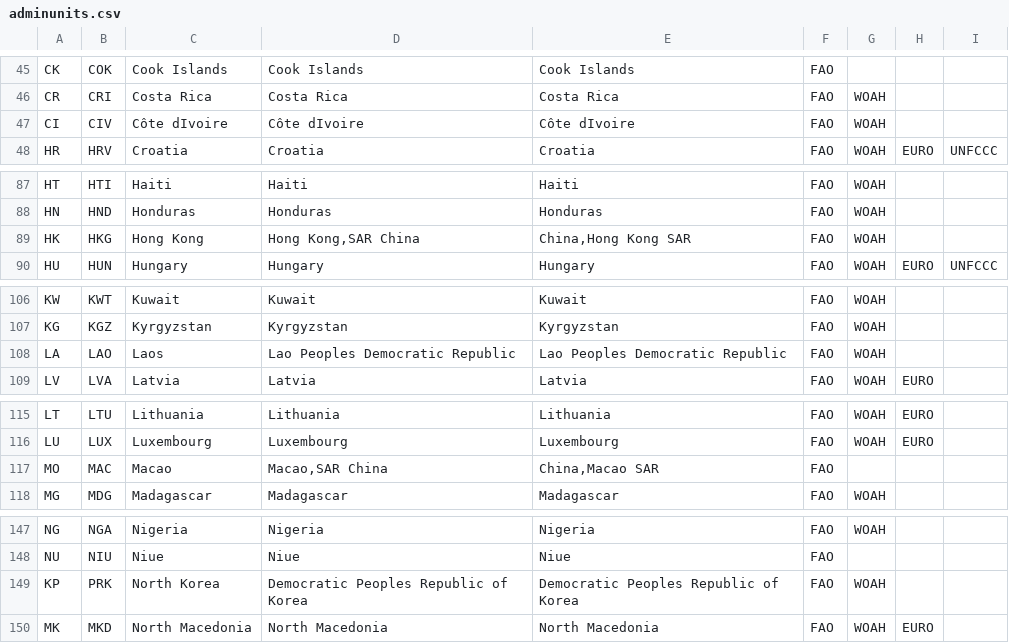
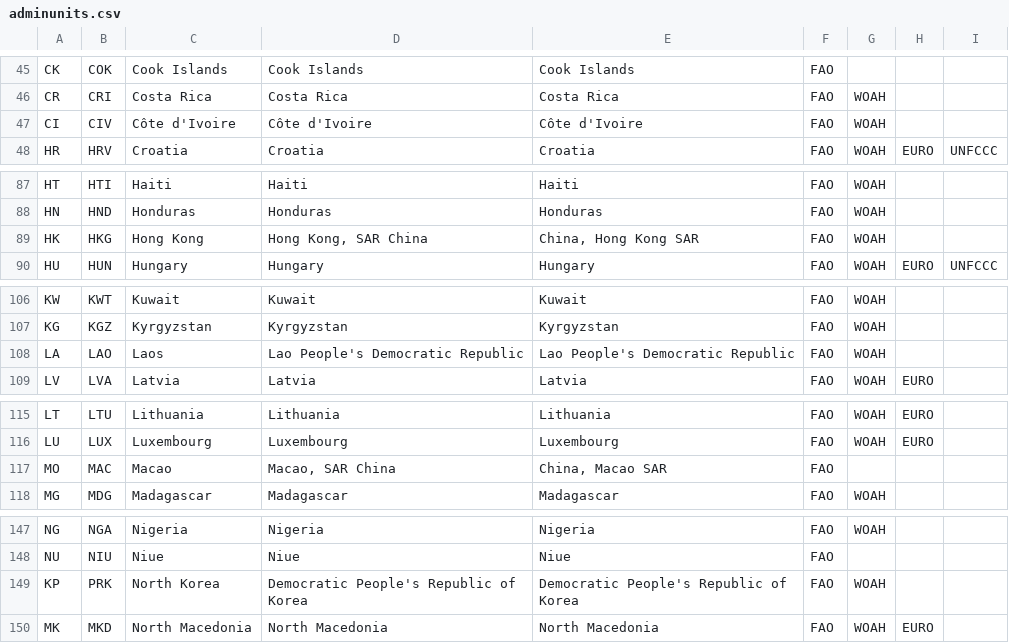
Before and after one commit to GBADsInformatics/General-Information, a CSV file: adminunits.csv, drawn as a sheet; only a part is shown, gaps mark what is left out; the diff covers the shown part only.

Commit message:
Updates to adminunits.csv

```diff
--- a/adminunits.csv
+++ b/adminunits.csv
@@ -46,3 +46,3 @@ CK,COK,Cook Islands,Cook Islands,Cook Islands,FAO,,,
 CR,CRI,Costa Rica,Costa Rica,Costa Rica,FAO,WOAH,,
-CI,CIV,Côte dIvoire,Côte dIvoire,Côte dIvoire,FAO,WOAH,,
+CI,CIV,Côte d'Ivoire,Côte d'Ivoire,Côte d'Ivoire,FAO,WOAH,,
 HR,HRV,Croatia,Croatia,Croatia,FAO,WOAH,EURO,UNFCCC
@@ -88,3 +88,3 @@ HT,HTI,Haiti,Haiti,Haiti,FAO,WOAH,,
 HN,HND,Honduras,Honduras,Honduras,FAO,WOAH,,
-HK,HKG,Hong Kong,"Hong Kong,SAR China","China,Hong Kong SAR",FAO,WOAH,,
+HK,HKG,Hong Kong,"Hong Kong, SAR China","China, Hong Kong SAR",FAO,WOAH,,
 HU,HUN,Hungary,Hungary,Hungary,FAO,WOAH,EURO,UNFCCC
@@ -107,3 +107,3 @@ KW,KWT,Kuwait,Kuwait,Kuwait,FAO,WOAH,,
 KG,KGZ,Kyrgyzstan,Kyrgyzstan,Kyrgyzstan,FAO,WOAH,,
-LA,LAO,Laos,Lao Peoples Democratic Republic,Lao Peoples Democratic Republic,FAO,WOAH,,
+LA,LAO,Laos,Lao People's Democratic Republic,Lao People's Democratic Republic,FAO,WOAH,,
 LV,LVA,Latvia,Latvia,Latvia,FAO,WOAH,EURO,
@@ -116,3 +116,3 @@ LT,LTU,Lithuania,Lithuania,Lithuania,FAO,WOAH,EURO,
 LU,LUX,Luxembourg,Luxembourg,Luxembourg,FAO,WOAH,EURO,
-MO,MAC,Macao,"Macao,SAR China","China,Macao SAR",FAO,,,
+MO,MAC,Macao,"Macao, SAR China","China, Macao SAR",FAO,,,
 MG,MDG,Madagascar,Madagascar,Madagascar,FAO,WOAH,,
@@ -148,3 +148,3 @@ NG,NGA,Nigeria,Nigeria,Nigeria,FAO,WOAH,,
 NU,NIU,Niue,Niue,Niue,FAO,,,
-KP,PRK,North Korea,Democratic Peoples Republic of Korea,Democratic Peoples Republic of Korea,FAO,WOAH,,
+KP,PRK,North Korea,Democratic People's Republic of Korea,Democratic People's Republic of Korea,FAO,WOAH,,
 MK,MKD,North Macedonia,North Macedonia,North Macedonia,FAO,WOAH,EURO,
```
Also changed, not shown: 2 edited cells elsewhere in this file.
